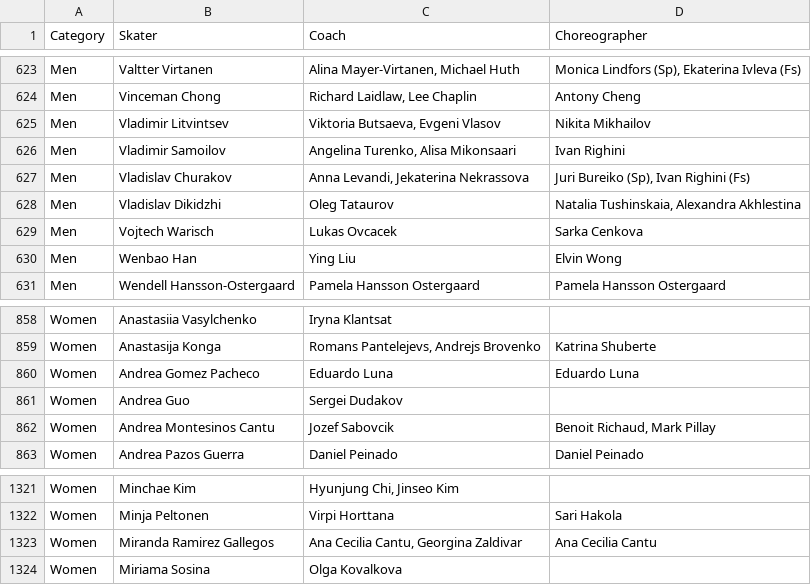
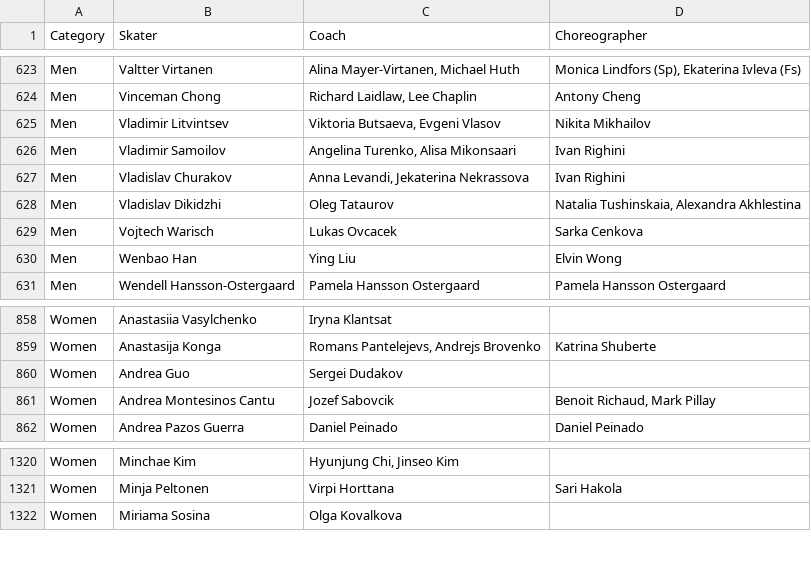
Before and after one commit to edomt/isu-data, a CSV file: data.csv, drawn as a sheet; only a part is shown, gaps mark what is left out.

Commit message:
ISU: automated update

```diff
--- a/data.csv
+++ b/data.csv
@@ -626,3 +626,3 @@ Men,Vladimir Litvintsev,"Viktoria Butsaeva, Evgeni Vlasov",Nikita Mikhailov
 Men,Vladimir Samoilov,"Angelina Turenko, Alisa Mikonsaari",Ivan Righini
-Men,Vladislav Churakov,"Anna Levandi, Jekaterina Nekrassova","Juri Bureiko (Sp), Ivan Righini (Fs)"
+Men,Vladislav Churakov,"Anna Levandi, Jekaterina Nekrassova",Ivan Righini
 Men,Vladislav Dikidzhi,Oleg Tataurov,"Natalia Tushinskaia, Alexandra Akhlestina"
@@ -859,3 +859,2 @@ Women,Anastasiia Vasylchenko,Iryna Klantsat,
 Women,Anastasija Konga,"Romans Pantelejevs, Andrejs Brovenko",Katrina Shuberte
-Women,Andrea Gomez Pacheco,Eduardo Luna,Eduardo Luna
 Women,Andrea Guo,Sergei Dudakov,
@@ -1322,3 +1321,2 @@ Women,Minchae Kim,"Hyunjung Chi, Jinseo Kim",
 Women,Minja Peltonen,Virpi Horttana,Sari Hakola
-Women,Miranda Ramirez Gallegos,"Ana Cecilia Cantu, Georgina Zaldivar",Ana Cecilia Cantu
 Women,Miriama Sosina,Olga Kovalkova,
```
